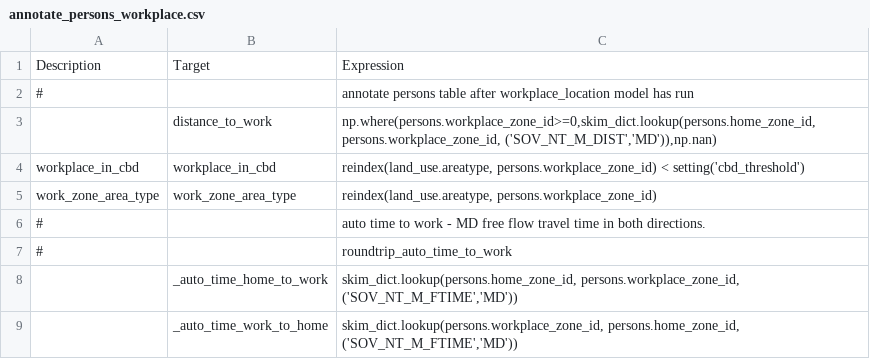
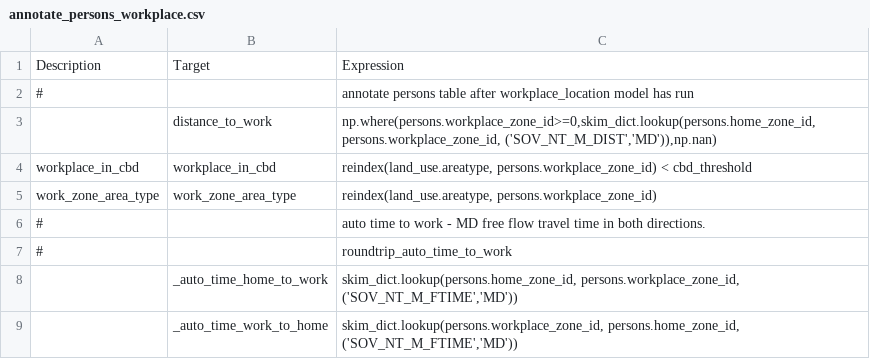
Before and after one commit to CMAP-REPOS/cmap_abm, a CSV file: activitysim/configs/annotate_persons_workplace.csv, drawn as a sheet; only a part is shown.

Commit message:
moved constants from settings.yaml to constants.yaml

```diff
--- a/activitysim/configs/annotate_persons_workplace.csv
+++ b/activitysim/configs/annotate_persons_workplace.csv
@@ -3,3 +3,3 @@ Description,Target,Expression
 ,distance_to_work,"np.where(persons.workplace_zone_id>=0,skim_dict.lookup(persons.home_zone_id, persons.workplace_zone_id, ('SOV_NT_M_DIST','MD')),np.nan)"
-workplace_in_cbd,workplace_in_cbd,"reindex(land_use.areatype, persons.workplace_zone_id) < setting('cbd_threshold')"
+workplace_in_cbd,workplace_in_cbd,"reindex(land_use.areatype, persons.workplace_zone_id) < cbd_threshold"
 work_zone_area_type,work_zone_area_type,"reindex(land_use.areatype, persons.workplace_zone_id)"
```
Also changed, not shown: activitysim/configs/trip_destination.csv, activitysim/configs/trip_destination_sample.csv.
